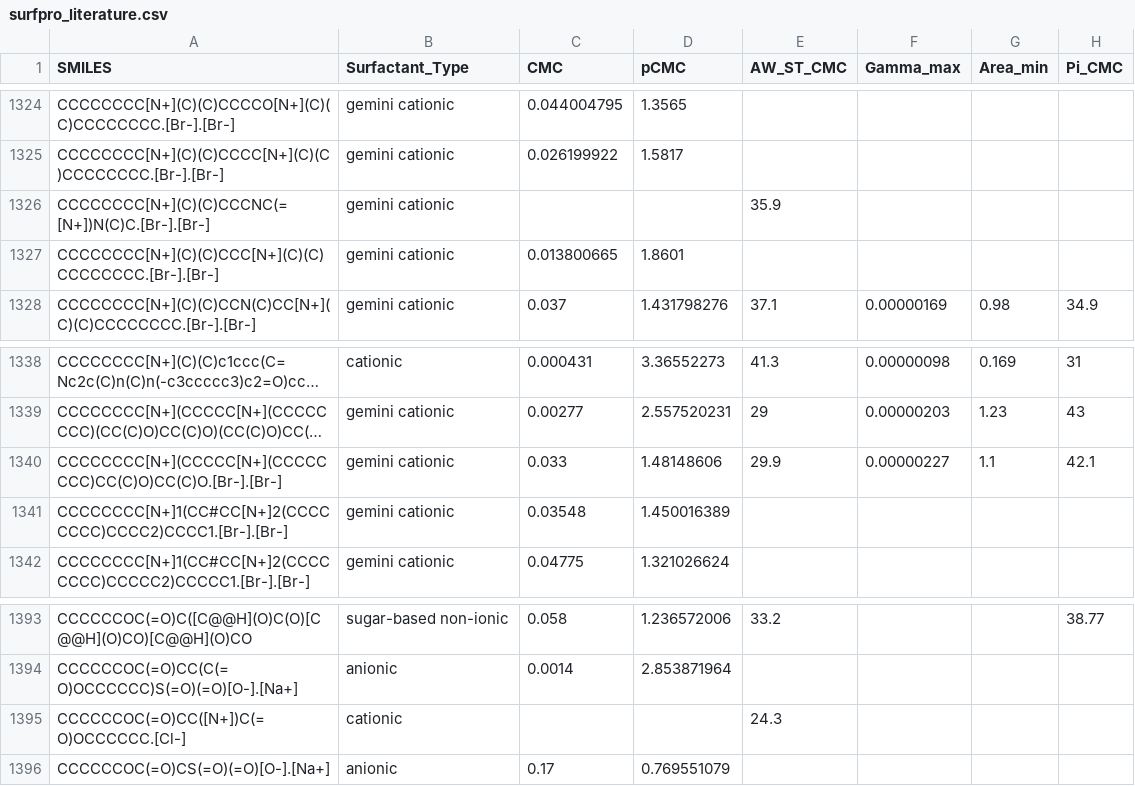
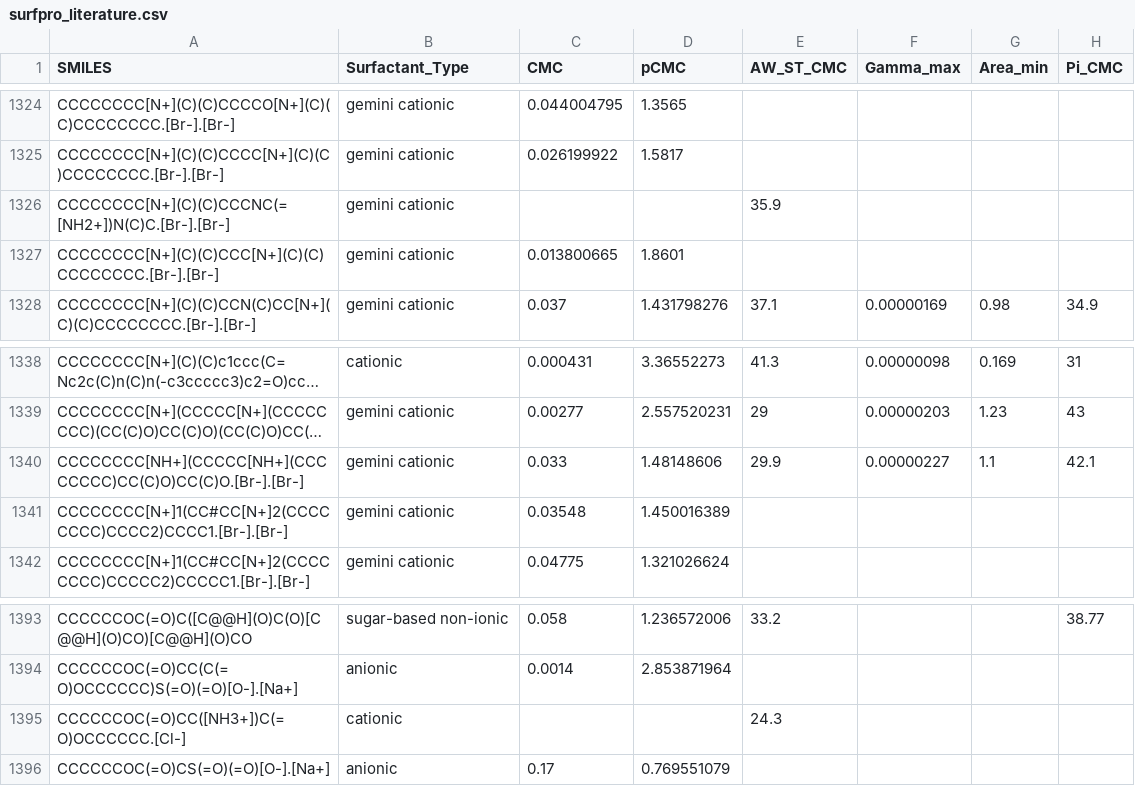
Before and after one commit to BigChemistry-RobotLab/SurfPro, a CSV file: data/surfpro_literature.csv, drawn as a sheet; only a part is shown, gaps mark what is left out; long unchanged cells end in …; the diff covers the shown part only; the diff names each change by its address in the sheet, - before the commit and + after, or states it on an @@ line.

```diff
--- a/data/surfpro_literature.csv
+++ b/data/surfpro_literature.csv
-A1326 (SMILES): CCCCCCCC[N+](C)(C)CCCNC(=[N+])N(C)C.[Br-].[Br-]
+A1326 (SMILES): CCCCCCCC[N+](C)(C)CCCNC(=[NH2+])N(C)C.[Br-].[Br-]
-A1340 (SMILES): CCCCCCCC[N+](CCCCC[N+](CCCCCCCC)CC(C)O)CC(C)O.[Br-].[Br-]
+A1340 (SMILES): CCCCCCCC[NH+](CCCCC[NH+](CCCCCCCC)CC(C)O)CC(C)O.[Br-].[Br-]
-A1395 (SMILES): CCCCCCOC(=O)CC([N+])C(=O)OCCCCCC.[Cl-]
+A1395 (SMILES): CCCCCCOC(=O)CC([NH3+])C(=O)OCCCCCC.[Cl-]
```
Also changed, not shown: 10 edited cells elsewhere in this file.
